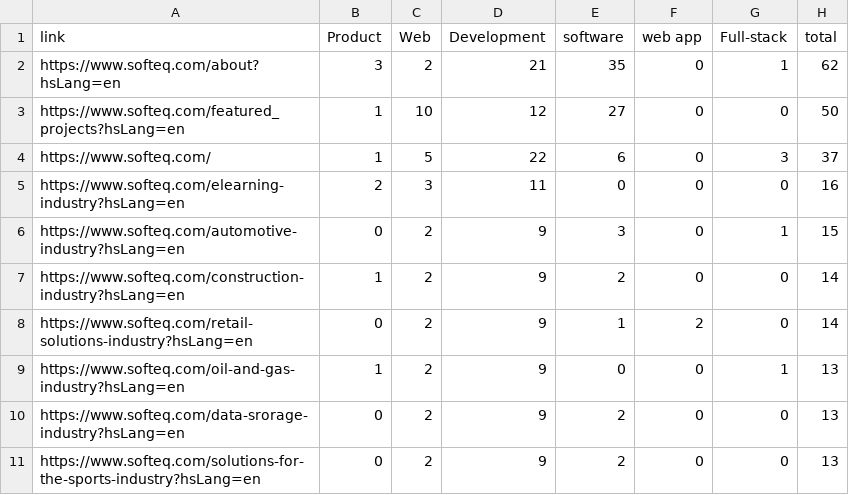
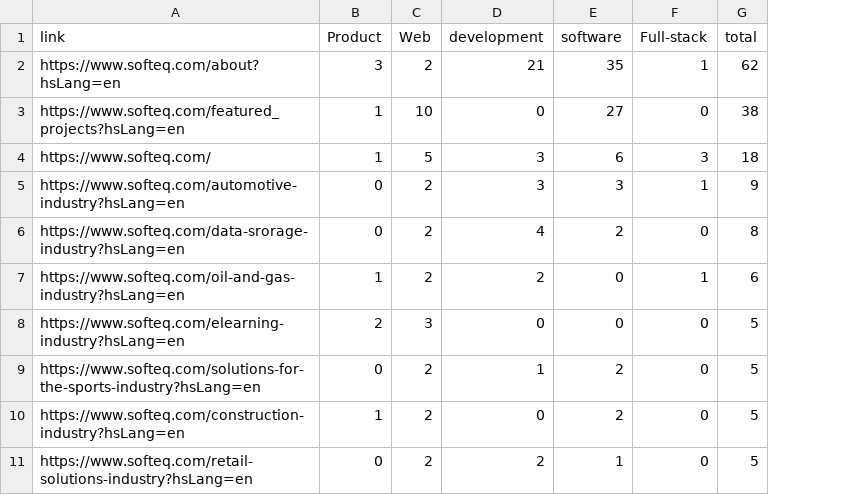
Before and after one commit to uladzislaukandratsiuk/web-crawler, a CSV file: LinksWithTopTenTermHits.csv, drawn as a sheet; removed rows and columns are numbered as before the commit, all else as after; the diff names each change by its address in the sheet, - before the commit and + after, or states it on an @@ line.

```diff
--- a/LinksWithTopTenTermHits.csv
+++ b/LinksWithTopTenTermHits.csv
-column D (Development), rows 2-4: 21 | 12 | 22; row 6: 9; rows 8-9: 9 | 9; row 11: 9
+column D (development), rows 2-7: 21 | 0 | 3 | 3 | 4 | 2; row 9: 1
-column F (web app), rows 2-4: all 0; row 6: 0; rows 8-9: 2 | 0; row 11: 0
-G3 (total): 50
+G3 (total): 38
-G4 (total): 37
+G4 (total): 18
-row 5: https://www.softeq.com/elearning-industry?hsLang=en | 2 | 3 | 11 | 0 | 0 | 0 | 16
-G5 (total): 15
+G5 (total): 9
-row 7: https://www.softeq.com/construction-industry?hsLang=en | 1 | 2 | 9 | 2 | 0 | 0 | 14
-A6 (link): https://www.softeq.com/retail-solutions-industry?hsLang=en
+A6 (link): https://www.softeq.com/data-srorage-industry?hsLang=en
-E6 (software): 1
+E6 (software): 2
-G6 (total): 14
+G6 (total): 8
-G7 (total): 13
+G7 (total): 6
-row 10: https://www.softeq.com/data-srorage-industry?hsLang=en | 0 | 2 | 9 | 2 | 0 | 0 | 13
+row 8: https://www.softeq.com/elearning-industry?hsLang=en | 2 | 3 | 0 | 0 | 0 | 5
-G9 (total): 13
+G9 (total): 5
+row 10: https://www.softeq.com/construction-industry?hsLang=en | 1 | 2 | 0 | 2 | 0 | 5
+row 11: https://www.softeq.com/retail-solutions-industry?hsLang=en | 0 | 2 | 2 | 1 | 0 | 5
```
Also changed, not shown: LinksWithTermHits.csv, 3 other files.
